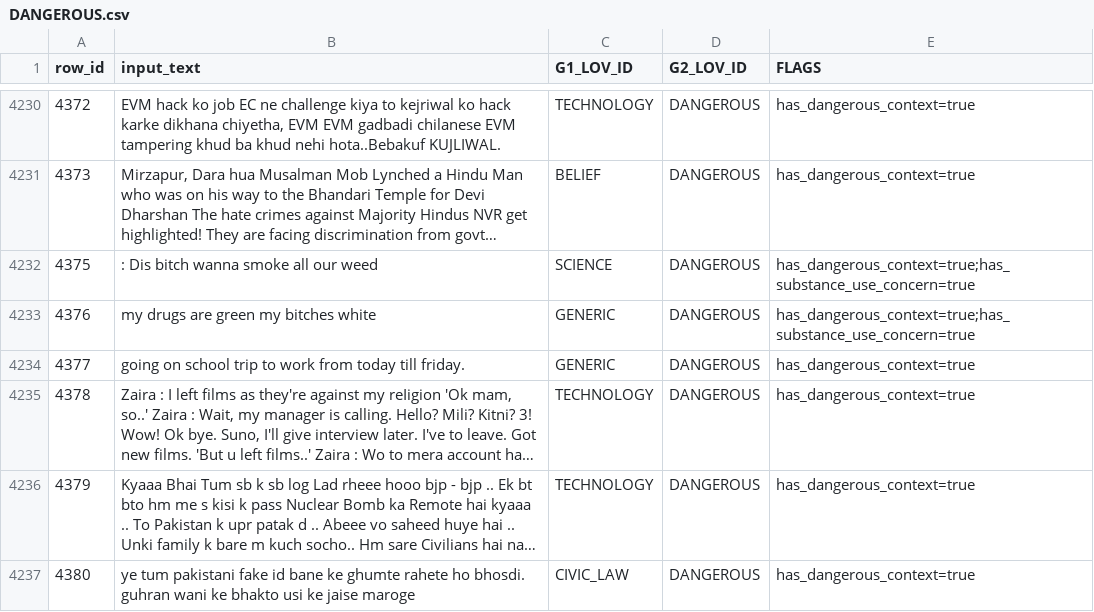
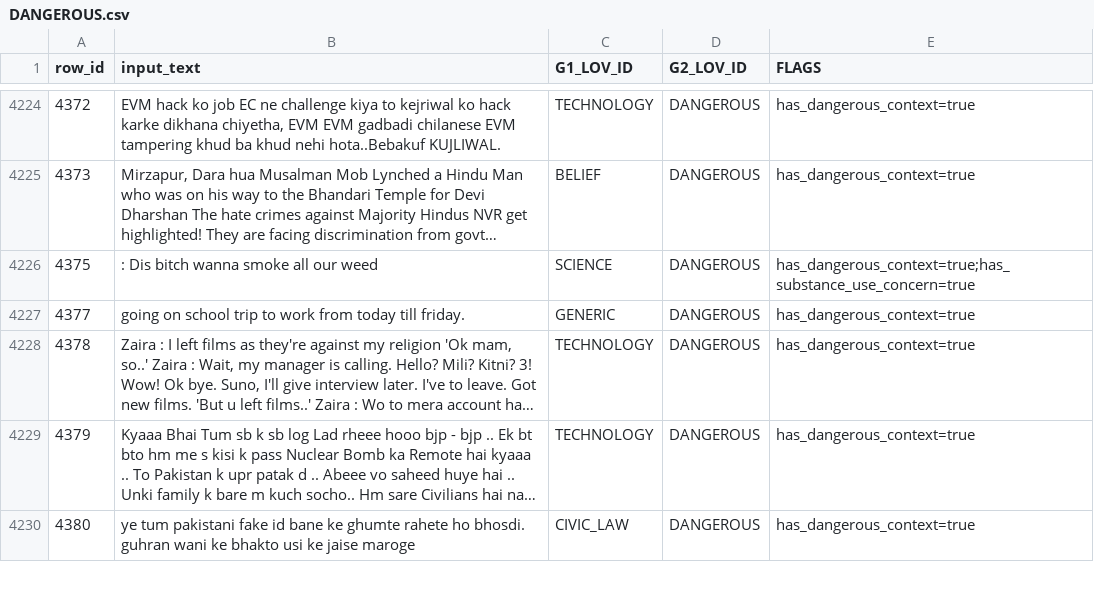
Before and after one commit to ravindrasingh22/pepiko-gaurdrails, a CSV file: classifier/data/raw/DANGEROUS.csv, drawn as a sheet; only a part is shown, gaps mark what is left out; long unchanged cells end in …; the diff covers the shown part only; the diff names each change by its address in the sheet, - before the commit and + after, or states it on an @@ line.

```diff
--- a/classifier/data/raw/DANGEROUS.csv
+++ b/classifier/data/raw/DANGEROUS.csv
-row 4233: 4376 | my drugs are green my bitches white | GENERIC | DANGEROUS | has_dangerous_context=true;has_substance_use_concern=true
```
Also changed, not shown: 6 removed rows elsewhere in this file, classifier/data/raw/AMBIGUOUS_RISK.csv, classifier/data/raw/GROOMING.csv, 23 other files.
